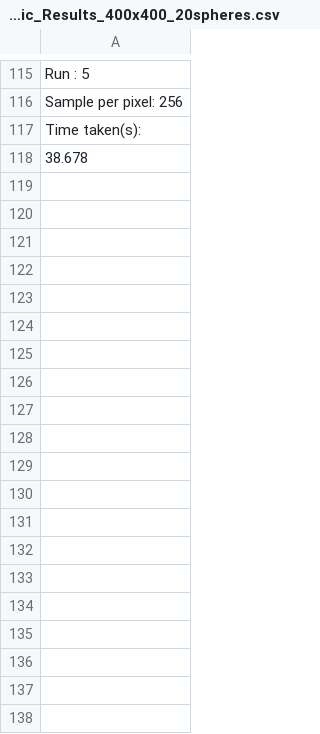
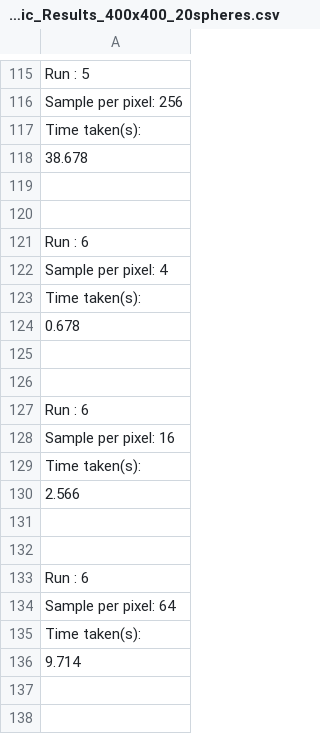
Before and after one commit to 40182166/CPS-Coursework, a CSV file: Coursework/lab_OMP_Dynamic_Results_400x400_20spheres.csv, drawn as a sheet; only a part is shown, gaps mark what is left out; the diff covers the shown part only.

Commit message:
more lab omp dynamic 20 spheres

```diff
--- a/Coursework/lab_OMP_Dynamic_Results_400x400_20spheres.csv
+++ b/Coursework/lab_OMP_Dynamic_Results_400x400_20spheres.csv
@@ -118 +118,21 @@ Time taken(s):
 38.678
+
+
+Run : 6
+Sample per pixel: 4
+Time taken(s):
+0.678
+
+
+Run : 6
+Sample per pixel: 16
+Time taken(s):
+2.566
+
+
+Run : 6
+Sample per pixel: 64
+Time taken(s):
+9.714
+
+
```
Also changed, not shown: 100 added rows elsewhere in this file.
